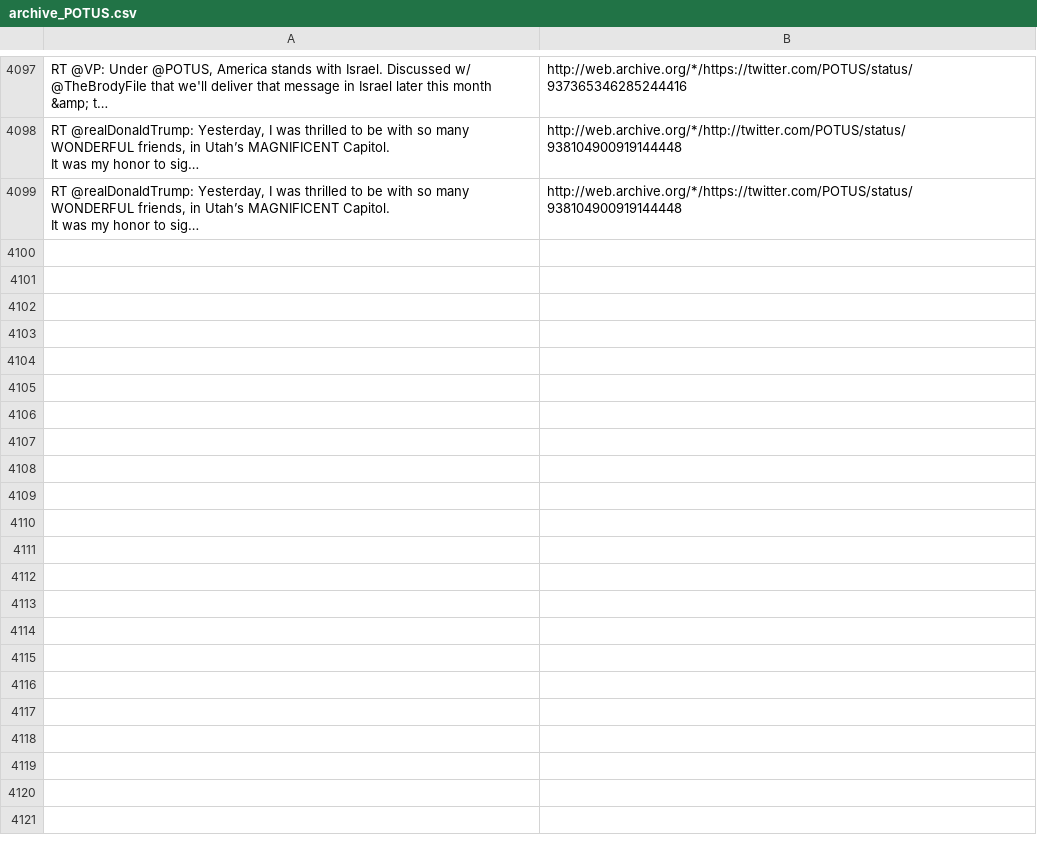
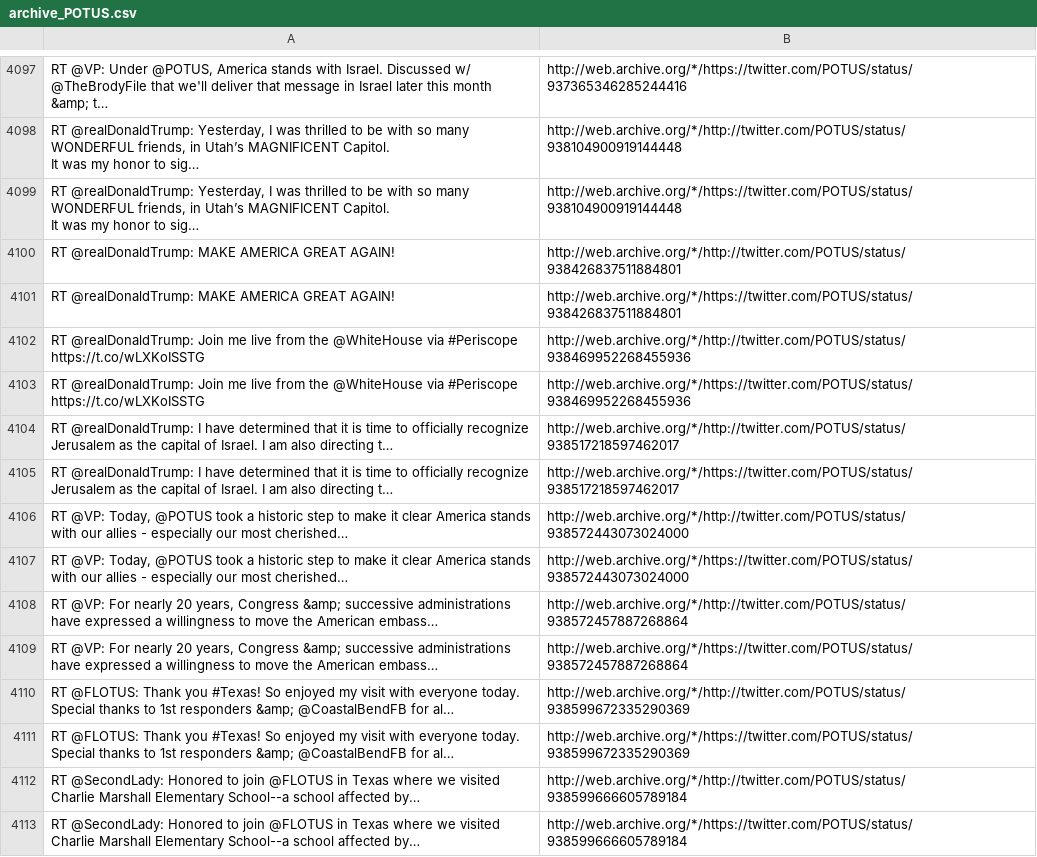
Before and after one commit to patrick-brian-mooney/archive-junta, a CSV file: data/archive_POTUS.csv, drawn as a sheet; only a part is shown, gaps mark what is left out; ↵ is a line break in a cell; the diff names each change by its address in the sheet, - before the commit and + after, or states it on an @@ line.

```diff
--- a/data/archive_POTUS.csv
+++ b/data/archive_POTUS.csv
+row 4100: RT @realDonaldTrump: MAKE AMERICA GREAT AGAIN! | http://web.archive.org/*/http://twitter.com/POTUS/status/938426837511884801
+row 4101: RT @realDonaldTrump: MAKE AMERICA GREAT AGAIN! | http://web.archive.org/*/https://twitter.com/POTUS/status/938426837511884801
+row 4102: RT @realDonaldTrump: Join me live from the @WhiteHouse via #Periscope ↵ https://t.co/wLXKoISSTG | http://web.archive.org/*/http://twitter.com/POTUS/status/938469952268455936
+row 4103: RT @realDonaldTrump: Join me live from the @WhiteHouse via #Periscope ↵ https://t.co/wLXKoISSTG | http://web.archive.org/*/https://twitter.com/POTUS/status/938469952268455936
+row 4104: RT @realDonaldTrump: I have determined that it is time to officially recognize Jerusalem as the capital of Israel. I am also directing t… | http://web.archive.org/*/http://twitter.com/POTUS/status/938517218597462017
+row 4105: RT @realDonaldTrump: I have determined that it is time to officially recognize Jerusalem as the capital of Israel. I am also directing t… | http://web.archive.org/*/https://twitter.com/POTUS/status/938517218597462017
+row 4106: RT @VP: Today, @POTUS took a historic step to make it clear America stands with our allies - especially our most cherished… | http://web.archive.org/*/http://twitter.com/POTUS/status/938572443073024000
+row 4107: RT @VP: Today, @POTUS took a historic step to make it clear America stands with our allies - especially our most cherished… | http://web.archive.org/*/https://twitter.com/POTUS/status/938572443073024000
+row 4108: RT @VP: For nearly 20 years, Congress &amp; successive administrations have expressed a willingness to move the American embass… | http://web.archive.org/*/http://twitter.com/POTUS/status/938572457887268864
+row 4109: RT @VP: For nearly 20 years, Congress &amp; successive administrations have expressed a willingness to move the American embass… | http://web.archive.org/*/https://twitter.com/POTUS/status/938572457887268864
+row 4110: RT @FLOTUS: Thank you #Texas! So enjoyed my visit with everyone today. Special thanks to 1st responders &amp; @CoastalBendFB for al… | http://web.archive.org/*/http://twitter.com/POTUS/status/938599672335290369
+row 4111: RT @FLOTUS: Thank you #Texas! So enjoyed my visit with everyone today. Special thanks to 1st responders &amp; @CoastalBendFB for al… | http://web.archive.org/*/https://twitter.com/POTUS/status/938599672335290369
+row 4112: RT @SecondLady: Honored to join @FLOTUS in Texas where we visited Charlie Marshall Elementary School--a school affected by… | http://web.archive.org/*/http://twitter.com/POTUS/status/938599666605789184
+row 4113: RT @SecondLady: Honored to join @FLOTUS in Texas where we visited Charlie Marshall Elementary School--a school affected by… | http://web.archive.org/*/https://twitter.com/POTUS/status/938599666605789184
```
Also changed, not shown: data/archive_JessicaDitto45.csv, data/archive_PressSec.csv, 30 other files.
